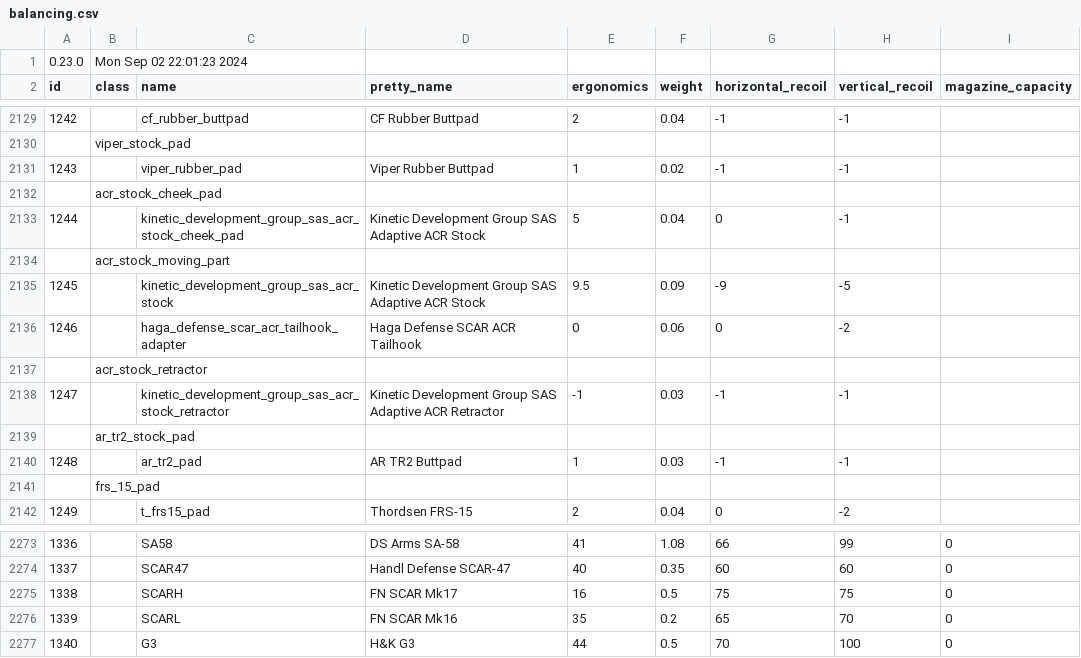
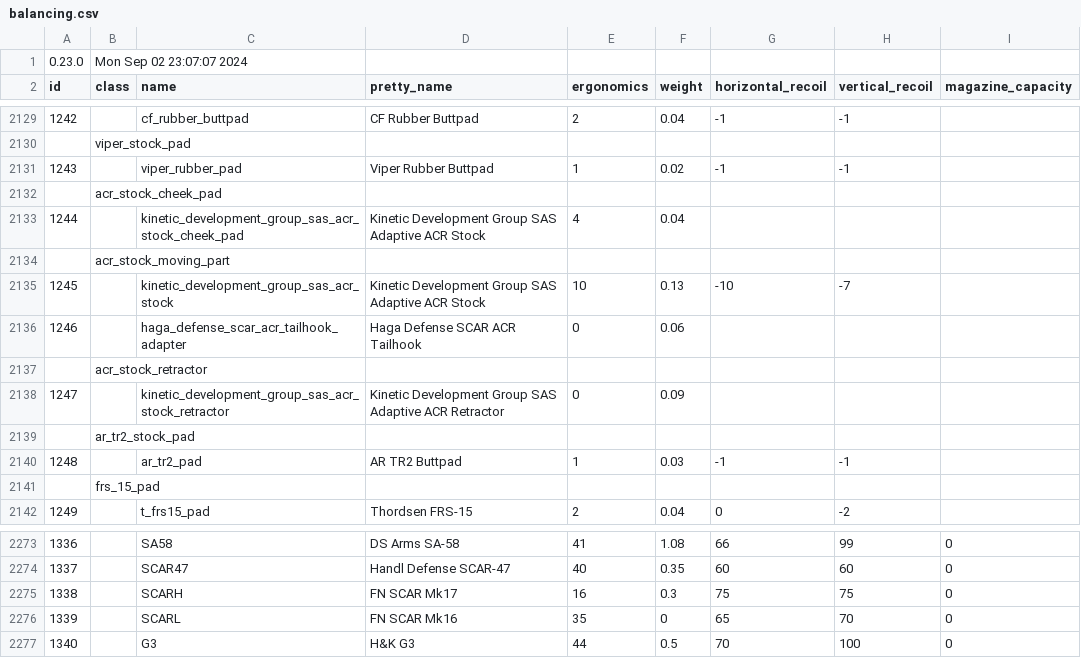
Before and after one commit to refact0r/deadline-balancing, a CSV file: balancing.csv, drawn as a sheet; only a part is shown, gaps mark what is left out; the diff covers the shown part only; the diff names each change by its address in the sheet, - before the commit and + after, or states it on an @@ line.

```diff
--- a/balancing.csv
+++ b/balancing.csv
-B1 (class): Mon Sep 02 22:01:23 2024
+B1 (class): Mon Sep 02 23:07:07 2024
-E2133 (ergonomics): 5
+E2133 (ergonomics): 4
-G2133 (horizontal_recoil): 0
+G2133 (horizontal_recoil): (empty)
-H2133 (vertical_recoil): -1
+H2133 (vertical_recoil): (empty)
-E2135 (ergonomics): 9.5
+E2135 (ergonomics): 10
-F2135 (weight): 0.09
+F2135 (weight): 0.13
-G2135 (horizontal_recoil): -9
+G2135 (horizontal_recoil): -10
-H2135 (vertical_recoil): -5
+H2135 (vertical_recoil): -7
-G2136 (horizontal_recoil): 0
+G2136 (horizontal_recoil): (empty)
-H2136 (vertical_recoil): -2
+H2136 (vertical_recoil): (empty)
-E2138 (ergonomics): -1
+E2138 (ergonomics): 0
-F2138 (weight): 0.03
+F2138 (weight): 0.09
-G2138 (horizontal_recoil): -1
+G2138 (horizontal_recoil): (empty)
-H2138 (vertical_recoil): -1
+H2138 (vertical_recoil): (empty)
-F2275 (weight): 0.5
+F2275 (weight): 0.3
-F2276 (weight): 0.2
+F2276 (weight): 0
```
Also changed, not shown: 35 edited cells elsewhere in this file, testing.csv, 2 other files.
